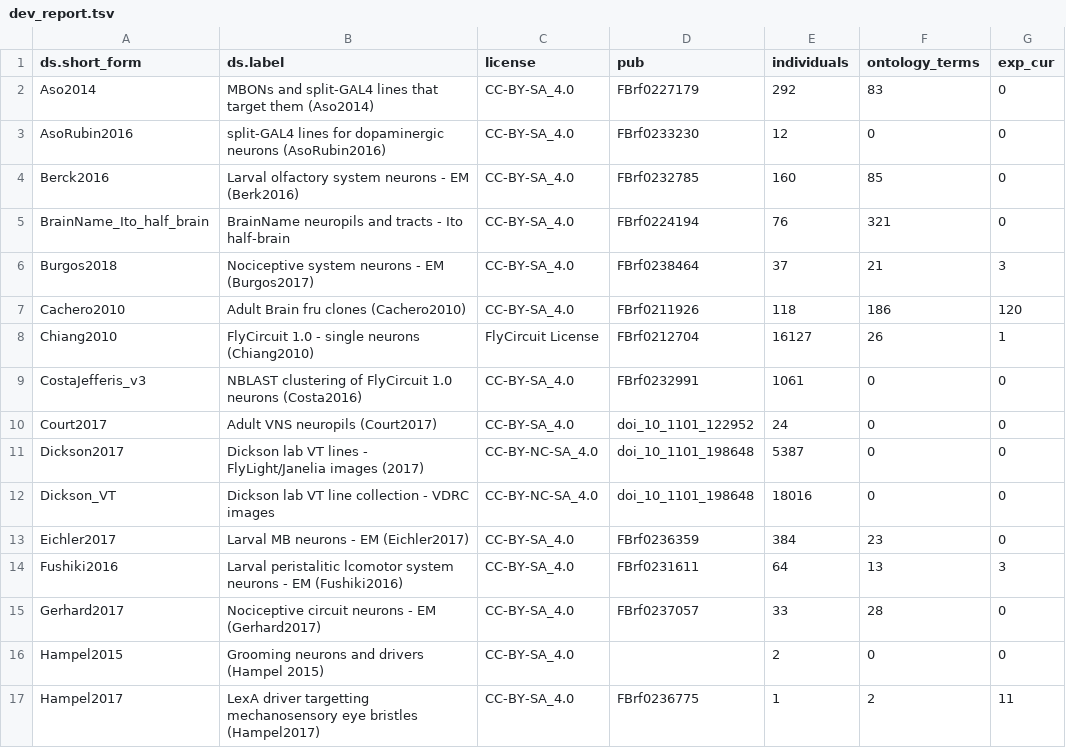
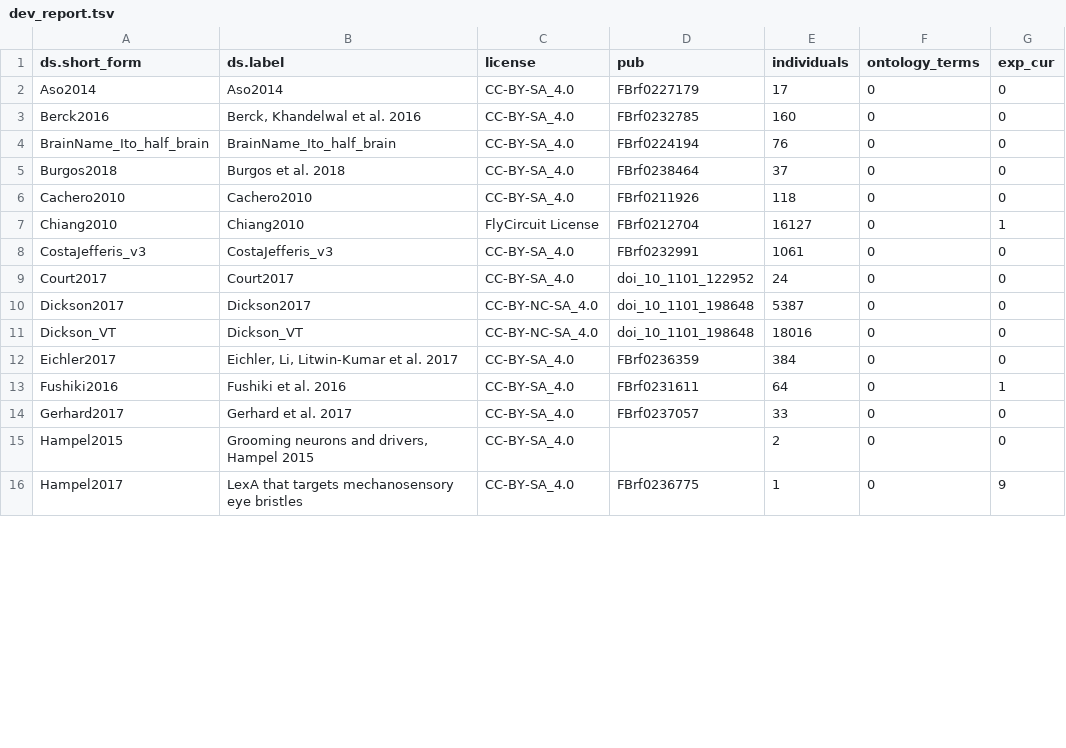
Before and after one commit to VirtualFlyBrain/VFB_reporting_results, a TSV file: dev_report.tsv, drawn as a sheet; only a part is shown; the diff covers the shown part only.

```diff
--- a/dev_report.tsv
+++ b/dev_report.tsv
@@ -1,17 +1,16 @@
 ds.short_form	ds.label	license	pub	individuals	ontology_terms	exp_cur
-Aso2014	MBONs and split-GAL4 lines that target them (Aso2014)	CC-BY-SA_4.0	FBrf0227179	292	83	0
-AsoRubin2016	split-GAL4 lines for dopaminergic neurons (AsoRubin2016)	CC-BY-SA_4.0	FBrf0233230	12	0	0
-Berck2016	Larval olfactory system neurons - EM (Berk2016)	CC-BY-SA_4.0	FBrf0232785	160	85	0
-BrainName_Ito_half_brain	BrainName neuropils and tracts - Ito half-brain	CC-BY-SA_4.0	FBrf0224194	76	321	0
-Burgos2018	Nociceptive system neurons - EM (Burgos2017)	CC-BY-SA_4.0	FBrf0238464	37	21	3
-Cachero2010	Adult Brain fru clones (Cachero2010)	CC-BY-SA_4.0	FBrf0211926	118	186	120
-Chiang2010	FlyCircuit 1.0 - single neurons (Chiang2010)	FlyCircuit License	FBrf0212704	16127	26	1
-CostaJefferis_v3	NBLAST clustering of FlyCircuit 1.0 neurons (Costa2016)	CC-BY-SA_4.0	FBrf0232991	1061	0	0
-Court2017	Adult VNS neuropils (Court2017)	CC-BY-SA_4.0	doi_10_1101_122952	24	0	0
-Dickson2017	Dickson lab VT lines - FlyLight/Janelia images (2017)	CC-BY-NC-SA_4.0	doi_10_1101_198648	5387	0	0
-Dickson_VT	Dickson lab VT line collection - VDRC images	CC-BY-NC-SA_4.0	doi_10_1101_198648	18016	0	0
-Eichler2017	Larval MB neurons - EM (Eichler2017)	CC-BY-SA_4.0	FBrf0236359	384	23	0
-Fushiki2016	Larval peristalitic lcomotor system neurons - EM (Fushiki2016)	CC-BY-SA_4.0	FBrf0231611	64	13	3
-Gerhard2017	Nociceptive circuit neurons - EM (Gerhard2017)	CC-BY-SA_4.0	FBrf0237057	33	28	0
-Hampel2015	Grooming neurons and drivers (Hampel 2015)	CC-BY-SA_4.0		2	0	0
-Hampel2017	LexA driver targetting mechanosensory eye bristles (Hampel2017)	CC-BY-SA_4.0	FBrf0236775	1	2	11
+Aso2014	Aso2014	CC-BY-SA_4.0	FBrf0227179	17	0	0
+Berck2016	Berck, Khandelwal et al. 2016	CC-BY-SA_4.0	FBrf0232785	160	0	0
+BrainName_Ito_half_brain	BrainName_Ito_half_brain	CC-BY-SA_4.0	FBrf0224194	76	0	0
+Burgos2018	Burgos et al. 2018	CC-BY-SA_4.0	FBrf0238464	37	0	0
+Cachero2010	Cachero2010	CC-BY-SA_4.0	FBrf0211926	118	0	0
+Chiang2010	Chiang2010	FlyCircuit License	FBrf0212704	16127	0	1
+CostaJefferis_v3	CostaJefferis_v3	CC-BY-SA_4.0	FBrf0232991	1061	0	0
+Court2017	Court2017	CC-BY-SA_4.0	doi_10_1101_122952	24	0	0
+Dickson2017	Dickson2017	CC-BY-NC-SA_4.0	doi_10_1101_198648	5387	0	0
+Dickson_VT	Dickson_VT	CC-BY-NC-SA_4.0	doi_10_1101_198648	18016	0	0
+Eichler2017	Eichler, Li, Litwin-Kumar et al. 2017	CC-BY-SA_4.0	FBrf0236359	384	0	0
+Fushiki2016	Fushiki et al. 2016	CC-BY-SA_4.0	FBrf0231611	64	0	1
+Gerhard2017	Gerhard et al. 2017	CC-BY-SA_4.0	FBrf0237057	33	0	0
+Hampel2015	Grooming neurons and drivers, Hampel 2015	CC-BY-SA_4.0		2	0	0
+Hampel2017	LexA that targets mechanosensory eye bristles	CC-BY-SA_4.0	FBrf0236775	1	0	9
```
Also changed, not shown: 2 added rows, 3 removed rows and 32 edited cells elsewhere in this file, dev_diff.tsv, kb_report.tsv, 3 other files.
